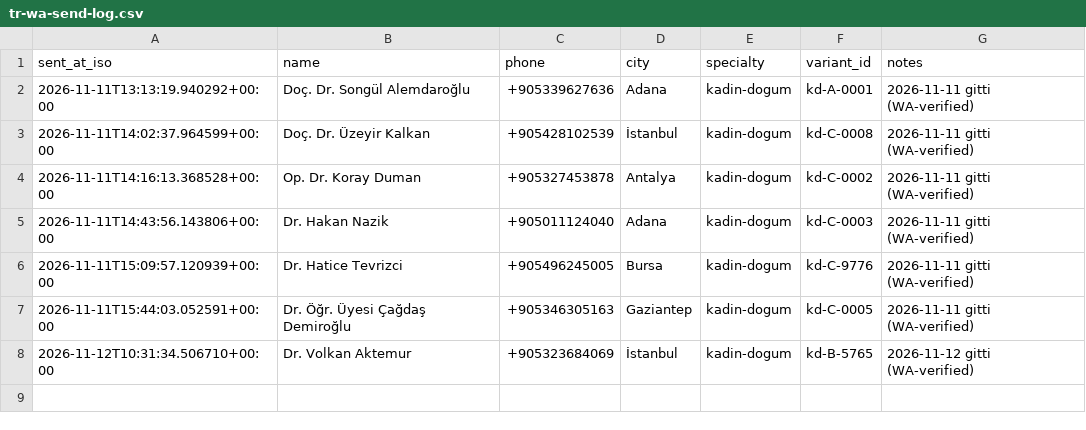
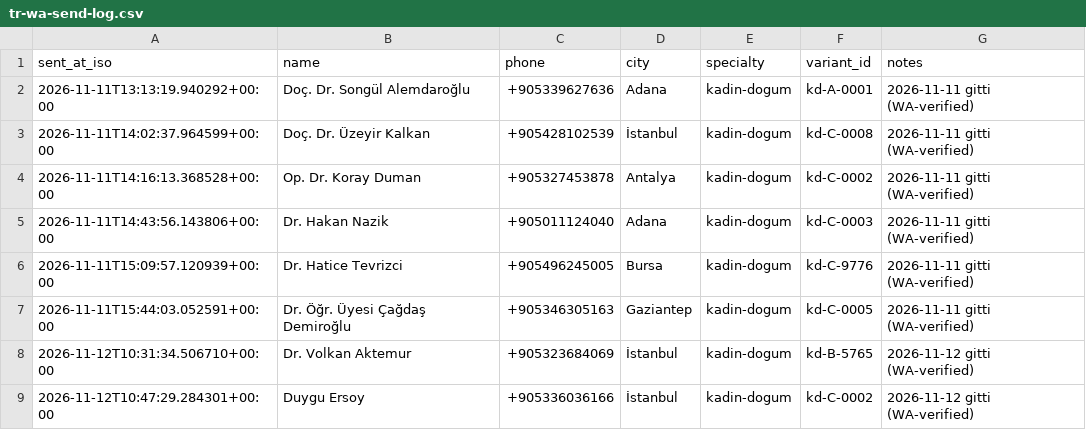
Before and after one commit to dreamturkiye/notya-ai, a CSV file: docs/growth/tr-wa-send-log.csv, drawn as a sheet; the diff names each change by its address in the sheet, - before the commit and + after, or states it on an @@ line.

```diff
--- a/docs/growth/tr-wa-send-log.csv
+++ b/docs/growth/tr-wa-send-log.csv
+row 9: 2026-11-12T10:47:29.284301+00:00 | Duygu Ersoy | +905336036166 | İstanbul | kadin-dogum | kd-C-0002 | 2026-11-12 gitti (WA-verified)
```
Also changed, not shown: docs/growth/tr-outreach-ledger.csv, 2 other files.
